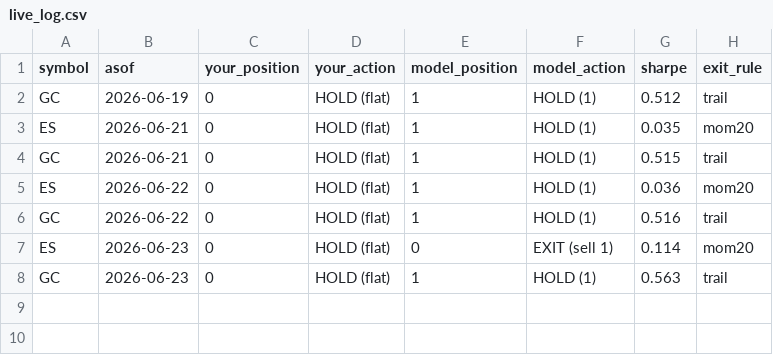
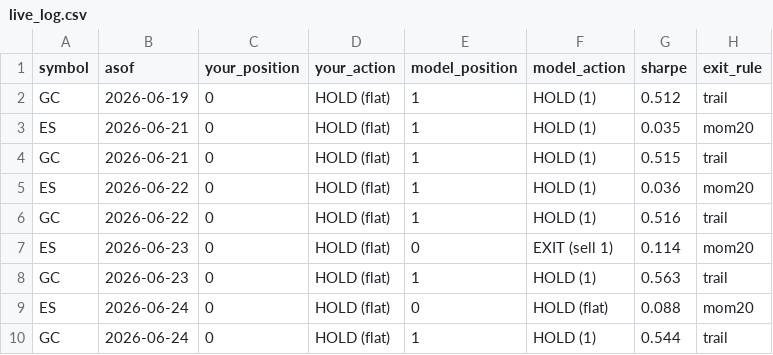
Before and after one commit to peiliangbai92/futures_trading, a CSV file: tracking/live_log.csv, drawn as a sheet.

```diff
--- a/tracking/live_log.csv
+++ b/tracking/live_log.csv
@@ -8 +8,3 @@ ES,2026-06-23,0,HOLD (flat),0,EXIT (sell 1),0.114,mom20
 GC,2026-06-23,0,HOLD (flat),1,HOLD (1),0.563,trail
+ES,2026-06-24,0,HOLD (flat),0,HOLD (flat),0.088,mom20
+GC,2026-06-24,0,HOLD (flat),1,HOLD (1),0.544,trail
```
